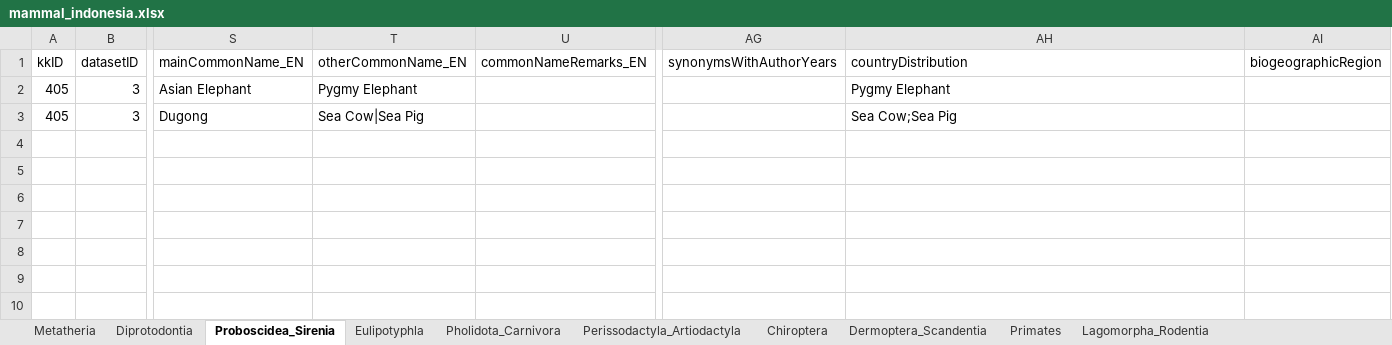
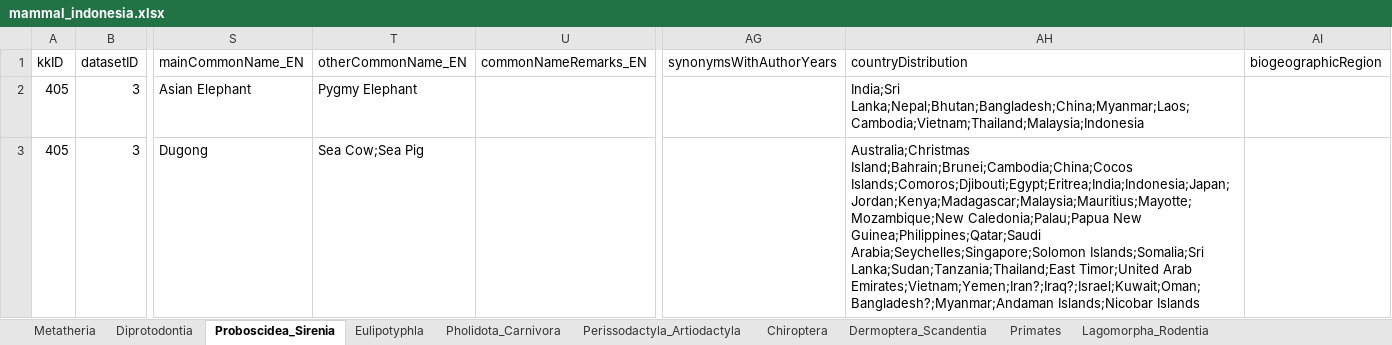
Before and after one commit to biodivina/mammal-scripts, an Excel workbook: results/mammal_indonesia.xlsx, sheet Proboscidea_Sirenia, drawn as a sheet; only a part is shown, gaps mark what is left out; values as stored, in another font and other column widths than the file's, no borders; the diff names each change by its address in the sheet, - before the commit and + after, or states it on an @@ line.

```diff
--- a/results/mammal_indonesia.xlsx (sheet Proboscidea_Sirenia)
+++ b/results/mammal_indonesia.xlsx (sheet Proboscidea_Sirenia)
-AH2 (countryDistribution): Pygmy Elephant
+AH2 (countryDistribution): India;Sri Lanka;Nepal;Bhutan;Bangladesh;China;Myanmar;Laos;Cambodia;Vietnam;Thailand;Malaysia;Indonesia
-T3 (otherCommonName_EN): Sea Cow|Sea Pig
+T3 (otherCommonName_EN): Sea Cow;Sea Pig
-AH3 (countryDistribution): Sea Cow;Sea Pig
+AH3 (countryDistribution): Australia;Christmas Island;Bahrain;Brunei;Cambodia;China;Cocos Islands;Comoros;Djibouti;Egypt;Eritrea;India;Indonesia;Japan;Jordan;Kenya;Madagascar;Malaysia;Mauritius;Mayotte;Mozambique;New Caledonia;Palau;Papua New Guinea;Philippines;Qatar;Saudi Arabia;Seychelles;Singapore;Solomon Islands;Somalia;Sri Lanka;Sudan;Tanzania;Thailand;East Timor;United Arab Emirates;Vietnam;Yemen;Iran?;Iraq?;Israel;Kuwait;Oman;Bangladesh?;Myanmar;Andaman Islands;Nicobar Islands
```
Also changed, not shown: sheet Lagomorpha_Rodentia, sheet Chiroptera, sheet Primates, sheet Perissodactyla_Artiodactyla, sheet Diprotodontia, sheet Eulipotyphla, 3 more sheets, 1 other file.
